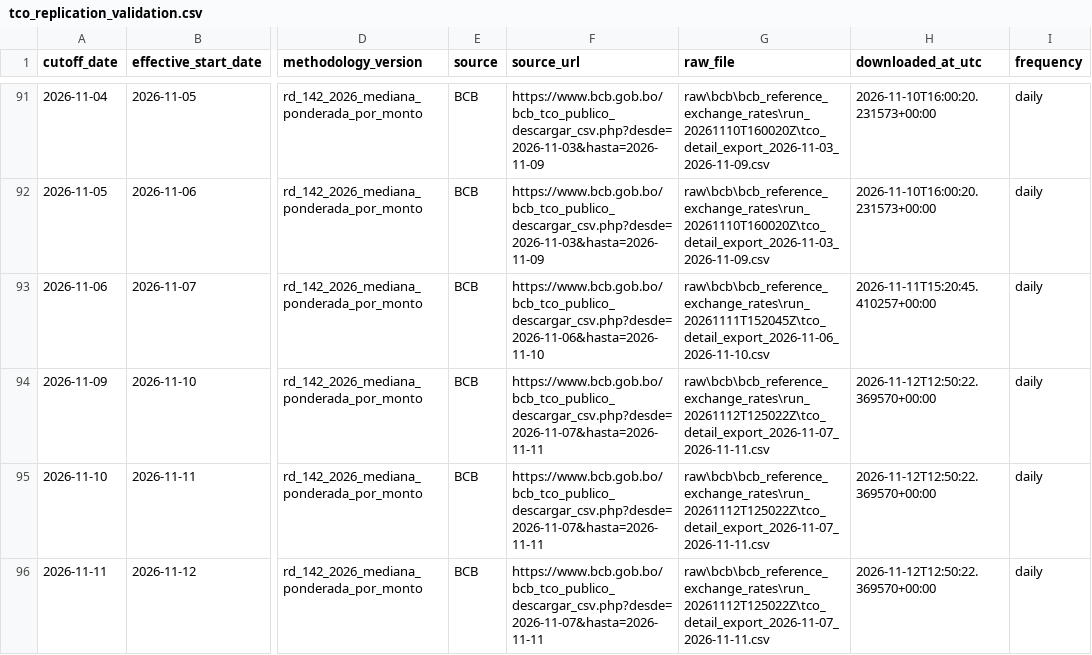
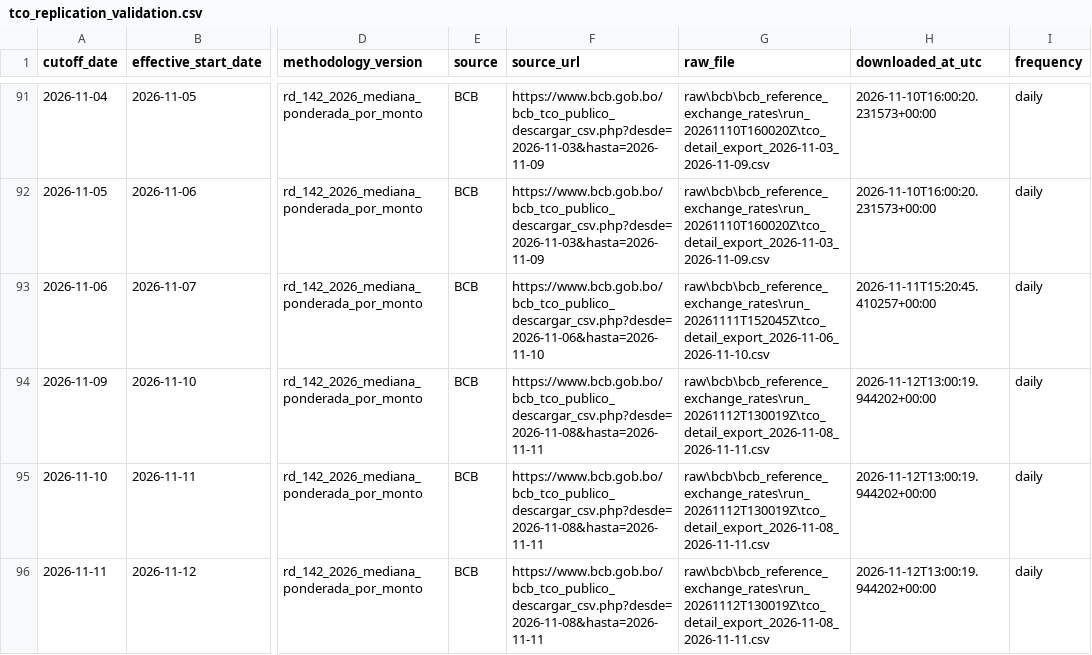
Before and after one commit to osmarbolivar/bolivia-exchange-rate-dashboard, a CSV file: tco_replication_validation.csv, drawn as a sheet; only a part is shown, gaps mark what is left out; the diff names each change by its address in the sheet, - before the commit and + after, or states it on an @@ line.

Commit message:
Update exchange-rate dashboard 20261112T080002

```diff
--- a/tco_replication_validation.csv
+++ b/tco_replication_validation.csv
-F94:F96 (source_url): https://www.bcb.gob.bo/bcb_tco_publico_descargar_csv.php?desde=2026-11-07&hasta=2026-11-11
+F94:F96 (source_url): https://www.bcb.gob.bo/bcb_tco_publico_descargar_csv.php?desde=2026-11-08&hasta=2026-11-11
-G94:G96 (raw_file): raw\bcb\bcb_reference_exchange_rates\run_20261112T125022Z\tco_detail_export_2026-11-07_2026-11-11.csv
+G94:G96 (raw_file): raw\bcb\bcb_reference_exchange_rates\run_20261112T130019Z\tco_detail_export_2026-11-08_2026-11-11.csv
-H94:H96 (downloaded_at_utc): 2026-11-12T12:50:22.369570+00:00
+H94:H96 (downloaded_at_utc): 2026-11-12T13:00:19.944202+00:00
```
Also changed, not shown: 5 other files.
